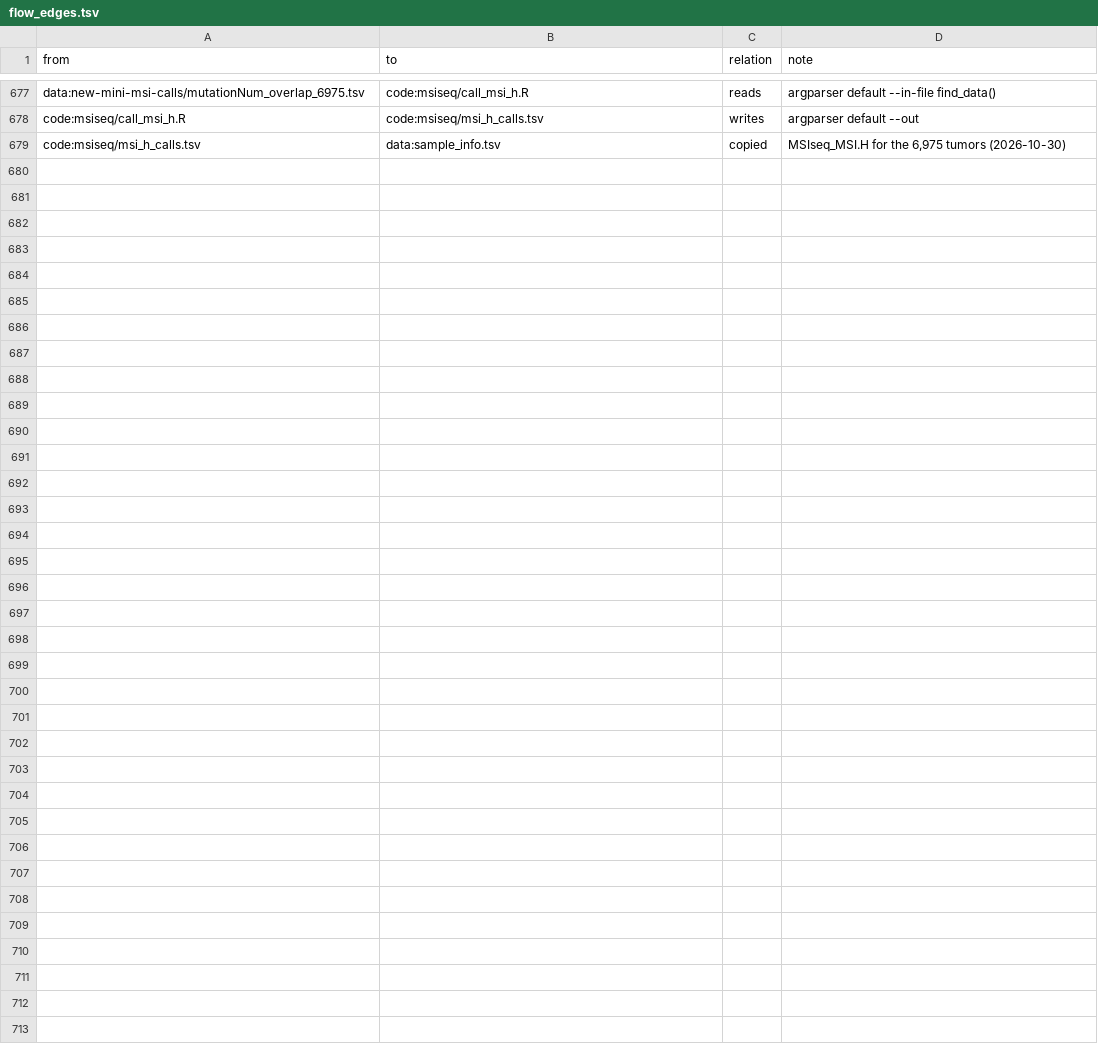
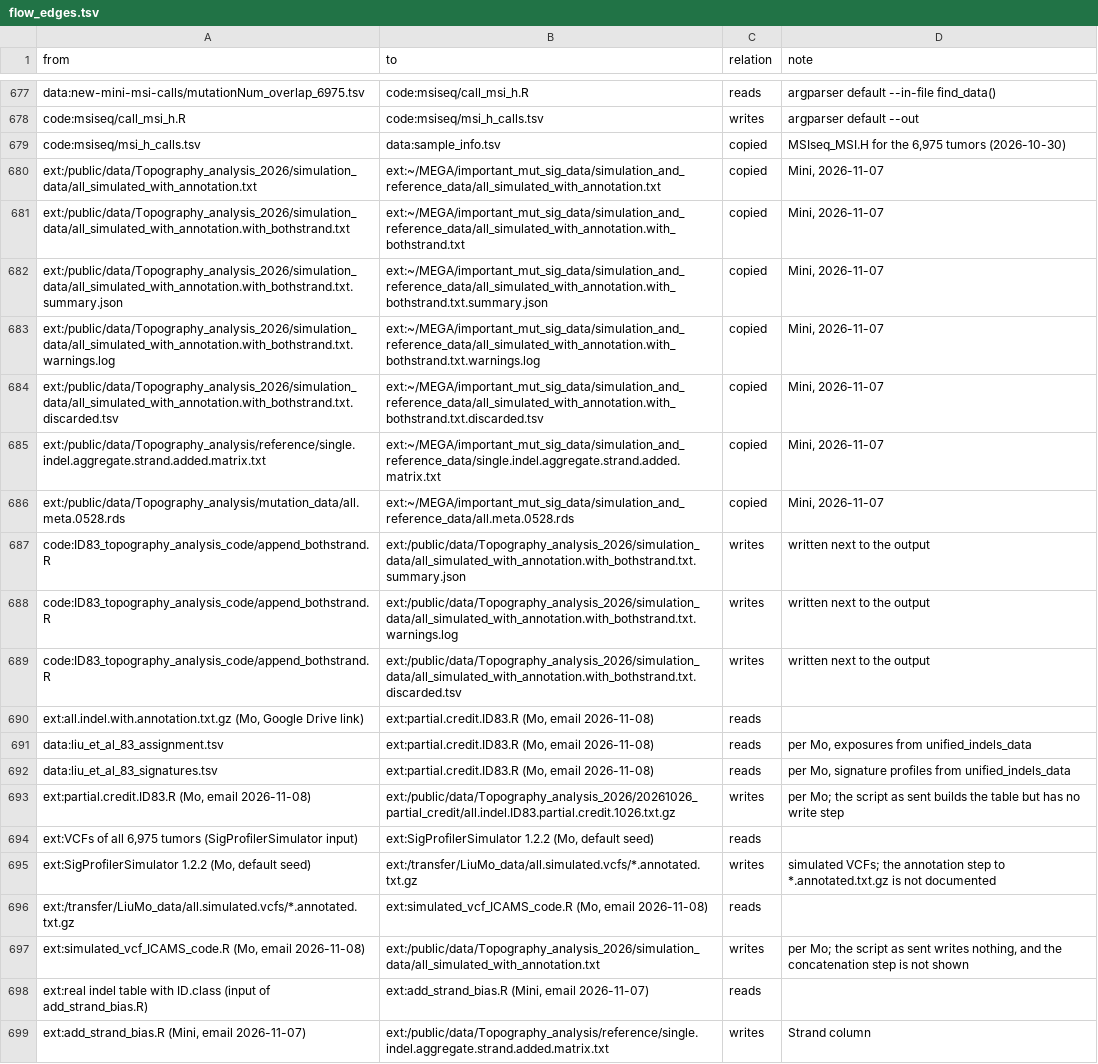
Before and after one commit to liumoLM/Liu2024, a TSV file: data_flow/flow_edges.tsv, drawn as a sheet; only a part is shown, gaps mark what is left out.

```diff
--- a/data_flow/flow_edges.tsv
+++ b/data_flow/flow_edges.tsv
@@ -679 +679,21 @@ code:msiseq/call_msi_h.R	code:msiseq/msi_h_calls.tsv	writes	argparser default --
 code:msiseq/msi_h_calls.tsv	data:sample_info.tsv	copied	MSIseq_MSI.H for the 6,975 tumors (2026-10-30)
+ext:/public/data/Topography_analysis_2026/simulation_data/all_simulated_with_annotation.txt	ext:~/MEGA/important_mut_sig_data/simulation_and_reference_data/all_simulated_with_annotation.txt	copied	Mini, 2026-11-07
+ext:/public/data/Topography_analysis_2026/simulation_data/all_simulated_with_annotation.with_bothstrand.txt	ext:~/MEGA/important_mut_sig_data/simulation_and_reference_data/all_simulated_with_annotation.with_bothstrand.txt	copied	Mini, 2026-11-07
+ext:/public/data/Topography_analysis_2026/simulation_data/all_simulated_with_annotation.with_bothstrand.txt.summary.json	ext:~/MEGA/important_mut_sig_data/simulation_and_reference_data/all_simulated_with_annotation.with_bothstrand.txt.summary.json	copied	Mini, 2026-11-07
+ext:/public/data/Topography_analysis_2026/simulation_data/all_simulated_with_annotation.with_bothstrand.txt.warnings.log	ext:~/MEGA/important_mut_sig_data/simulation_and_reference_data/all_simulated_with_annotation.with_bothstrand.txt.warnings.log	copied	Mini, 2026-11-07
+ext:/public/data/Topography_analysis_2026/simulation_data/all_simulated_with_annotation.with_bothstrand.txt.discarded.tsv	ext:~/MEGA/important_mut_sig_data/simulation_and_reference_data/all_simulated_with_annotation.with_bothstrand.txt.discarded.tsv	copied	Mini, 2026-11-07
+ext:/public/data/Topography_analysis/reference/single.indel.aggregate.strand.added.matrix.txt	ext:~/MEGA/important_mut_sig_data/simulation_and_reference_data/single.indel.aggregate.strand.added.matrix.txt	copied	Mini, 2026-11-07
+ext:/public/data/Topography_analysis/mutation_data/all.meta.0528.rds	ext:~/MEGA/important_mut_sig_data/simulation_and_reference_data/all.meta.0528.rds	copied	Mini, 2026-11-07
+code:ID83_topography_analysis_code/append_bothstrand.R	ext:/public/data/Topography_analysis_2026/simulation_data/all_simulated_with_annotation.with_bothstrand.txt.summary.json	writes	written next to the output
+code:ID83_topography_analysis_code/append_bothstrand.R	ext:/public/data/Topography_analysis_2026/simulation_data/all_simulated_with_annotation.with_bothstrand.txt.warnings.log	writes	written next to the output
+code:ID83_topography_analysis_code/append_bothstrand.R	ext:/public/data/Topography_analysis_2026/simulation_data/all_simulated_with_annotation.with_bothstrand.txt.discarded.tsv	writes	written next to the output
+ext:all.indel.with.annotation.txt.gz (Mo, Google Drive link)	ext:partial.credit.ID83.R (Mo, email 2026-11-08)	reads	
+data:liu_et_al_83_assignment.tsv	ext:partial.credit.ID83.R (Mo, email 2026-11-08)	reads	per Mo, exposures from unified_indels_data
+data:liu_et_al_83_signatures.tsv	ext:partial.credit.ID83.R (Mo, email 2026-11-08)	reads	per Mo, signature profiles from unified_indels_data
+ext:partial.credit.ID83.R (Mo, email 2026-11-08)	ext:/public/data/Topography_analysis_2026/20261026_partial_credit/all.indel.ID83.partial.credit.1026.txt.gz	writes	per Mo; the script as sent builds the table but has no write step
+ext:VCFs of all 6,975 tumors (SigProfilerSimulator input)	ext:SigProfilerSimulator 1.2.2 (Mo, default seed)	reads	
+ext:SigProfilerSimulator 1.2.2 (Mo, default seed)	ext:/transfer/LiuMo_data/all.simulated.vcfs/*.annotated.txt.gz	writes	simulated VCFs; the annotation step to *.annotated.txt.gz is not documented
+ext:/transfer/LiuMo_data/all.simulated.vcfs/*.annotated.txt.gz	ext:simulated_vcf_ICAMS_code.R (Mo, email 2026-11-08)	reads	
+ext:simulated_vcf_ICAMS_code.R (Mo, email 2026-11-08)	ext:/public/data/Topography_analysis_2026/simulation_data/all_simulated_with_annotation.txt	writes	per Mo; the script as sent writes nothing, and the concatenation step is not shown
+ext:real indel table with ID.class (input of add_strand_bias.R)	ext:add_strand_bias.R (Mini, email 2026-11-07)	reads	
+ext:add_strand_bias.R (Mini, email 2026-11-07)	ext:/public/data/Topography_analysis/reference/single.indel.aggregate.strand.added.matrix.txt	writes	Strand column
```
Also changed, not shown: 6 other files.
